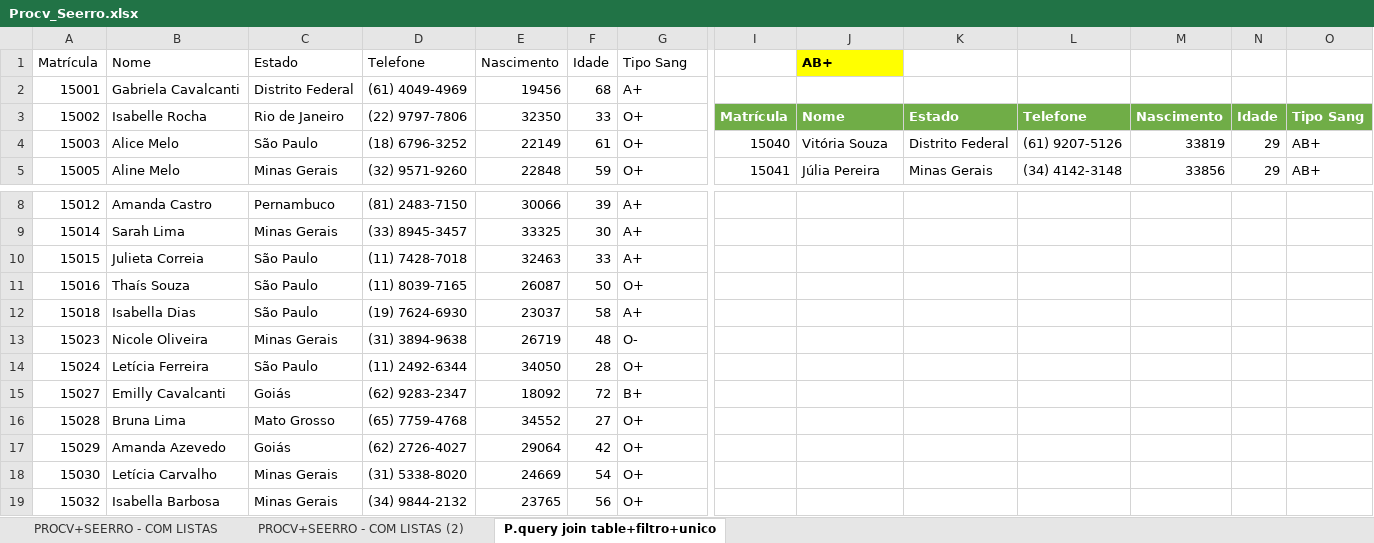
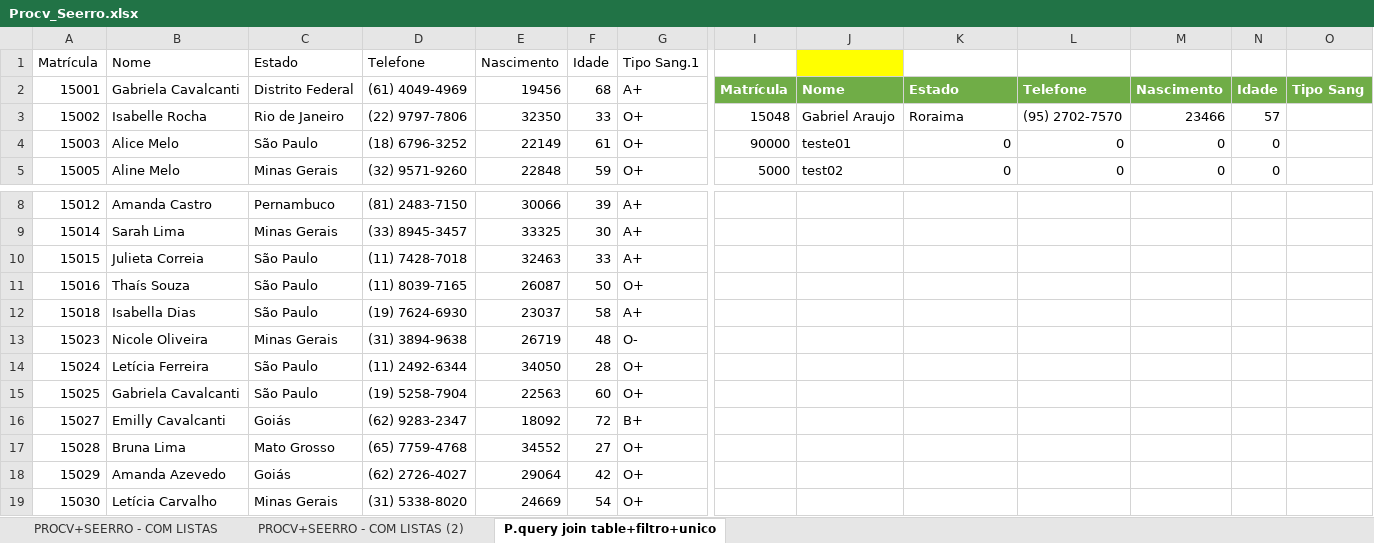
Before and after one commit to leonardoxavier11/Data-Analytics---Data-Science, an Excel workbook: Excel Sem Stress/Procv_Seerro.xlsx, sheet P.query join table+filtro+unico, drawn as a sheet; only a part is shown, gaps mark what is left out; the shorter side is filled out with more unchanged rows; values as stored, in another font and other column widths than the file's, no borders; table styles not drawn; rows hold the shown columns only; the diff covers the shown part only; the diff names each change by its address in the sheet, - before the commit and + after, or states it on an @@ line.

```diff
--- a/Excel Sem Stress/Procv_Seerro.xlsx (sheet P.query join table+filtro+unico)
+++ b/Excel Sem Stress/Procv_Seerro.xlsx (sheet P.query join table+filtro+unico)
-G1: Tipo Sang
+G1: Tipo Sang.1
-J1: AB+
+J1: (empty)
-I2: (empty)
+I2: Matrícula
-I2:O2 fill: none
+I2:O2 fill: #70AD47
-J2: (empty)
+J2: Nome
-K2: (empty)
+K2: Estado
-L2: (empty)
+L2: Telefone
-M2: (empty)
+M2: Nascimento
-N2: (empty)
+N2: Idade
-O2: (empty)
+O2: Tipo Sang
-I3: Matrícula
+I3: 15048
-I3:O3 fill: #70AD47
+I3:O3 fill: none
@@ I3:N3 bold: on → off, text colour: #FFFFFF → black @@
-J3: Nome
+J3: Gabriel Araujo
-K3: Estado
+K3: Roraima
-L3: Telefone
+L3: (95) 2702-7570
-M3: Nascimento
+M3: 23466
-N3: Idade
+N3: 57
-O3: Tipo Sang
+O3: (empty)
-I4: 15040
+I4: 90000
-J4: Vitória Souza
+J4: teste01
-K4: Distrito Federal
+K4: 0
-L4: (61) 9207-5126
+L4: 0
-M4: 33819
+M4: 0
-N4:N5: 29
+N4:N5: 0
-O4:O5: AB+
+O4:O5: (empty)
-I5: 15041
+I5: 5000
-J5: Júlia Pereira
+J5: test02
-K5: Minas Gerais
+K5: 0
-L5: (34) 4142-3148
+L5: 0
-M5: 33856
+M5: 0
+row 15: 15025 | Gabriela Cavalcanti | São Paulo | (19) 5258-7904 | 22563 | 60 | O+
```
Also changed, not shown: 2 added rows and 14 edited cells elsewhere in this sheet, sheet PROCV+SEERRO - COM LISTAS (2), formulas that keep their value, 7 other files.
